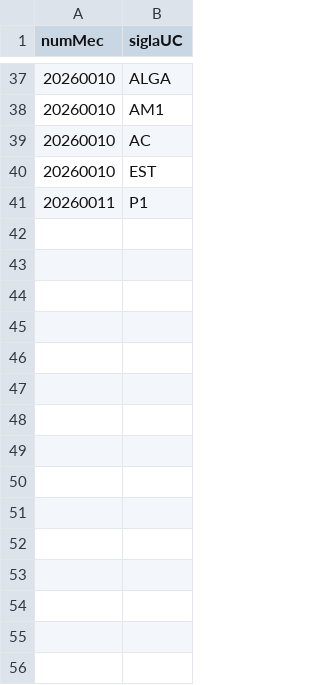
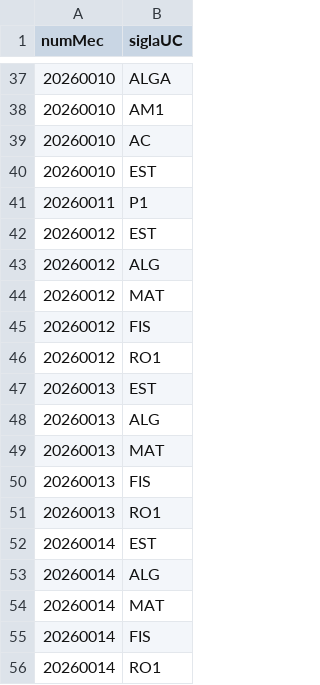
Before and after one commit to 1251943Levi/LP2-Grupo1, a CSV file: LP2-Grupo1/bd/inscricoes.csv, drawn as a sheet; only a part is shown, gaps mark what is left out; the diff names each change by its address in the sheet, - before the commit and + after, or states it on an @@ line.

```diff
--- a/LP2-Grupo1/bd/inscricoes.csv
+++ b/LP2-Grupo1/bd/inscricoes.csv
+row 42: 20260012 | EST
+row 43: 20260012 | ALG
+row 44: 20260012 | MAT
+row 45: 20260012 | FIS
+row 46: 20260012 | RO1
+row 47: 20260013 | EST
+row 48: 20260013 | ALG
+row 49: 20260013 | MAT
+row 50: 20260013 | FIS
+row 51: 20260013 | RO1
+row 52: 20260014 | EST
+row 53: 20260014 | ALG
+row 54: 20260014 | MAT
+row 55: 20260014 | FIS
+row 56: 20260014 | RO1
```
Also changed, not shown: LP2-Grupo1/bd/credenciais.csv, LP2-Grupo1/bd/docentes.csv, 7 other files.
